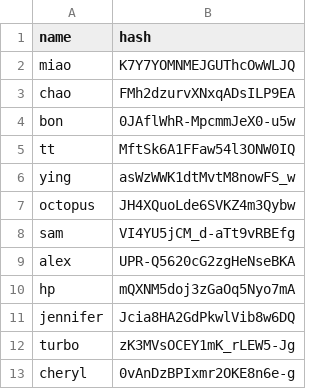
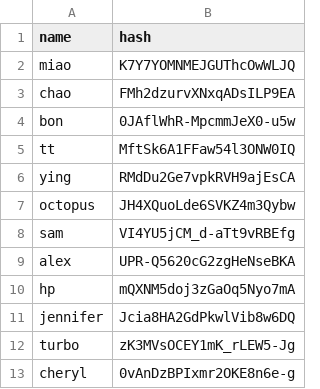
Before and after one commit to magicdlf/01capital, a CSV file: fof-info/data/password.csv, drawn as a sheet.

Commit message:
Update fof-info project - 2025-09-11 22:02:52

```diff
--- a/fof-info/data/password.csv
+++ b/fof-info/data/password.csv
@@ -5,3 +5,3 @@ bon,0JAflWhR-MpcmmJeX0-u5w
 tt,MftSk6A1FFaw54l3ONW0IQ
-ying,asWzWWK1dtMvtM8nowFS_w
+ying,RMdDu2Ge7vpkRVH9ajEsCA
 octopus,JH4XQuoLde6SVKZ4m3Qybw
```
Also changed, not shown: 1 other file.
